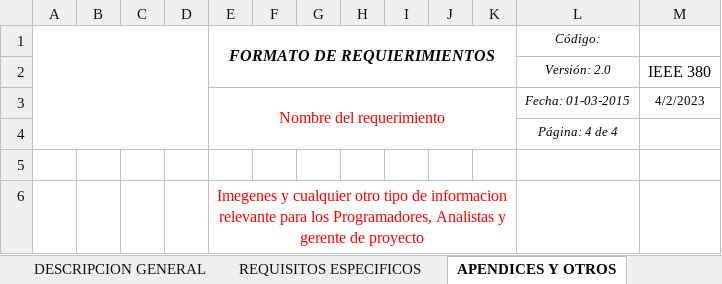
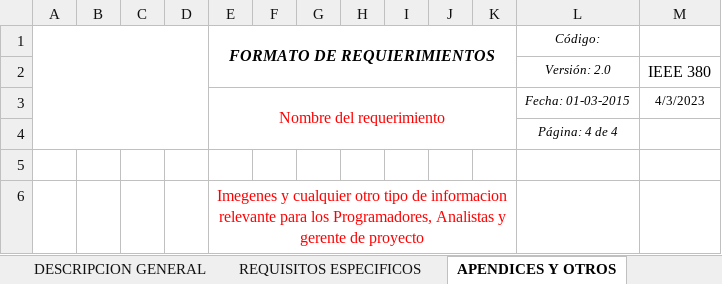
Before and after one commit to Jose-J-Bohorquez-D/proyecto_base, an Excel workbook: Entregables/Copia de Formato_Especificacion_de_Requerimientos.xlsx, sheet APENDICES Y OTROS, drawn as a sheet; values as stored, in another font and other column widths than the file's, no borders; the diff names each change by its address in the sheet, - before the commit and + after, or states it on an @@ line.

```diff
--- a/Entregables/Copia de Formato_Especificacion_de_Requerimientos.xlsx (sheet APENDICES Y OTROS)
+++ b/Entregables/Copia de Formato_Especificacion_de_Requerimientos.xlsx (sheet APENDICES Y OTROS)
-M3: 4/2/2023
+M3: 4/3/2023
```
Also changed, not shown: sheet INTRODUCCION, sheet DESCRIPCION GENERAL, sheet REQUISITOS ESPECIFICOS, 1 other file.
